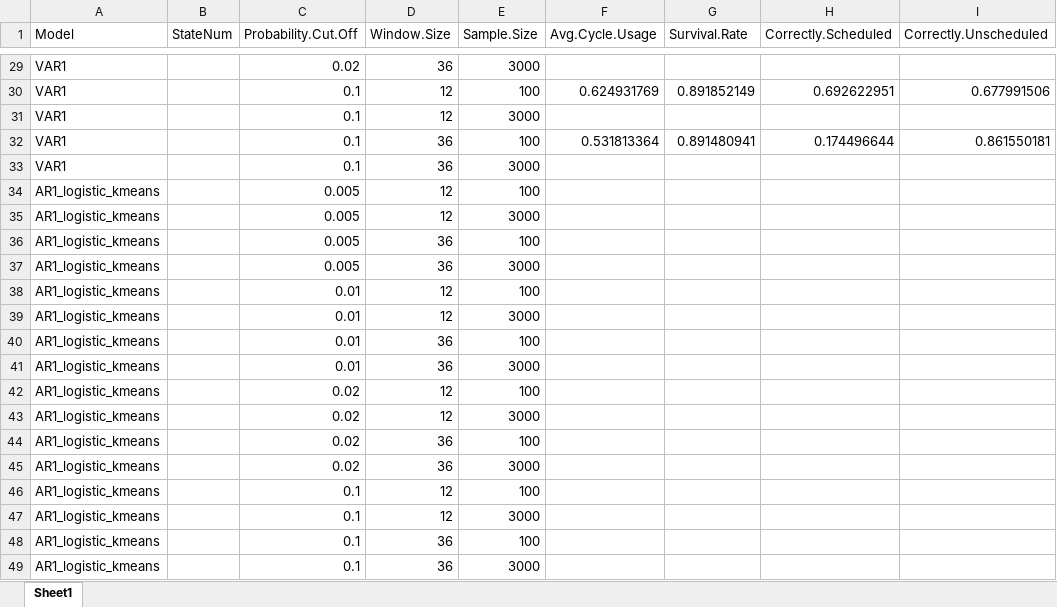
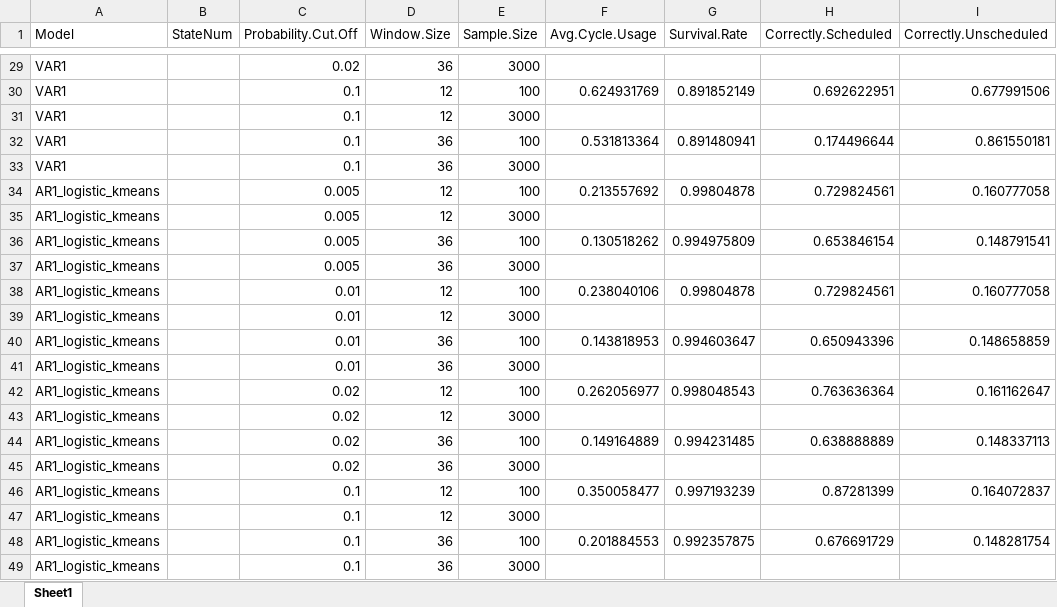
Before and after one commit to carlonlv/SSD-Benchmark-Analysis, an Excel workbook: ForegroundJobScheduler/results/Nonoverlapping windows/summary (windows) max post adj.xlsx, sheet Sheet1, drawn as a sheet; only a part is shown, gaps mark what is left out; values as stored, in another font and other column widths than the file's, no borders; the diff covers the shown part only; the diff names each change by its address in the sheet, - before the commit and + after, or states it on an @@ line.

```diff
--- a/ForegroundJobScheduler/results/Nonoverlapping windows/summary (windows) max post adj.xlsx (sheet Sheet1)
+++ b/ForegroundJobScheduler/results/Nonoverlapping windows/summary (windows) max post adj.xlsx (sheet Sheet1)
-F34 (Avg.Cycle.Usage): (empty)
+F34 (Avg.Cycle.Usage): 0.213557692
-G34 (Survival.Rate): (empty)
+G34 (Survival.Rate): 0.99804878
-H34 (Correctly.Scheduled): (empty)
+H34 (Correctly.Scheduled): 0.729824561
-I34 (Correctly.Unscheduled): (empty)
+I34 (Correctly.Unscheduled): 0.160777058
-F36 (Avg.Cycle.Usage): (empty)
+F36 (Avg.Cycle.Usage): 0.130518262
-G36 (Survival.Rate): (empty)
+G36 (Survival.Rate): 0.994975809
-H36 (Correctly.Scheduled): (empty)
+H36 (Correctly.Scheduled): 0.653846154
-I36 (Correctly.Unscheduled): (empty)
+I36 (Correctly.Unscheduled): 0.148791541
-F38 (Avg.Cycle.Usage): (empty)
+F38 (Avg.Cycle.Usage): 0.238040106
-G38 (Survival.Rate): (empty)
+G38 (Survival.Rate): 0.99804878
-H38 (Correctly.Scheduled): (empty)
+H38 (Correctly.Scheduled): 0.729824561
-I38 (Correctly.Unscheduled): (empty)
+I38 (Correctly.Unscheduled): 0.160777058
-F40 (Avg.Cycle.Usage): (empty)
+F40 (Avg.Cycle.Usage): 0.143818953
-G40 (Survival.Rate): (empty)
+G40 (Survival.Rate): 0.994603647
-H40 (Correctly.Scheduled): (empty)
+H40 (Correctly.Scheduled): 0.650943396
-I40 (Correctly.Unscheduled): (empty)
+I40 (Correctly.Unscheduled): 0.148658859
-F42 (Avg.Cycle.Usage): (empty)
+F42 (Avg.Cycle.Usage): 0.262056977
-G42 (Survival.Rate): (empty)
+G42 (Survival.Rate): 0.998048543
-H42 (Correctly.Scheduled): (empty)
+H42 (Correctly.Scheduled): 0.763636364
-I42 (Correctly.Unscheduled): (empty)
+I42 (Correctly.Unscheduled): 0.161162647
-F44 (Avg.Cycle.Usage): (empty)
+F44 (Avg.Cycle.Usage): 0.149164889
-G44 (Survival.Rate): (empty)
+G44 (Survival.Rate): 0.994231485
-H44 (Correctly.Scheduled): (empty)
+H44 (Correctly.Scheduled): 0.638888889
-I44 (Correctly.Unscheduled): (empty)
+I44 (Correctly.Unscheduled): 0.148337113
-F46 (Avg.Cycle.Usage): (empty)
+F46 (Avg.Cycle.Usage): 0.350058477
-G46 (Survival.Rate): (empty)
+G46 (Survival.Rate): 0.997193239
-H46 (Correctly.Scheduled): (empty)
+H46 (Correctly.Scheduled): 0.87281399
-I46 (Correctly.Unscheduled): (empty)
+I46 (Correctly.Unscheduled): 0.164072837
-F48 (Avg.Cycle.Usage): (empty)
+F48 (Avg.Cycle.Usage): 0.201884553
-G48 (Survival.Rate): (empty)
+G48 (Survival.Rate): 0.992357875
-H48 (Correctly.Scheduled): (empty)
+H48 (Correctly.Scheduled): 0.676691729
-I48 (Correctly.Unscheduled): (empty)
+I48 (Correctly.Unscheduled): 0.148281754
```
Also changed, not shown: 96 edited cells elsewhere in this sheet, 26 other files.
